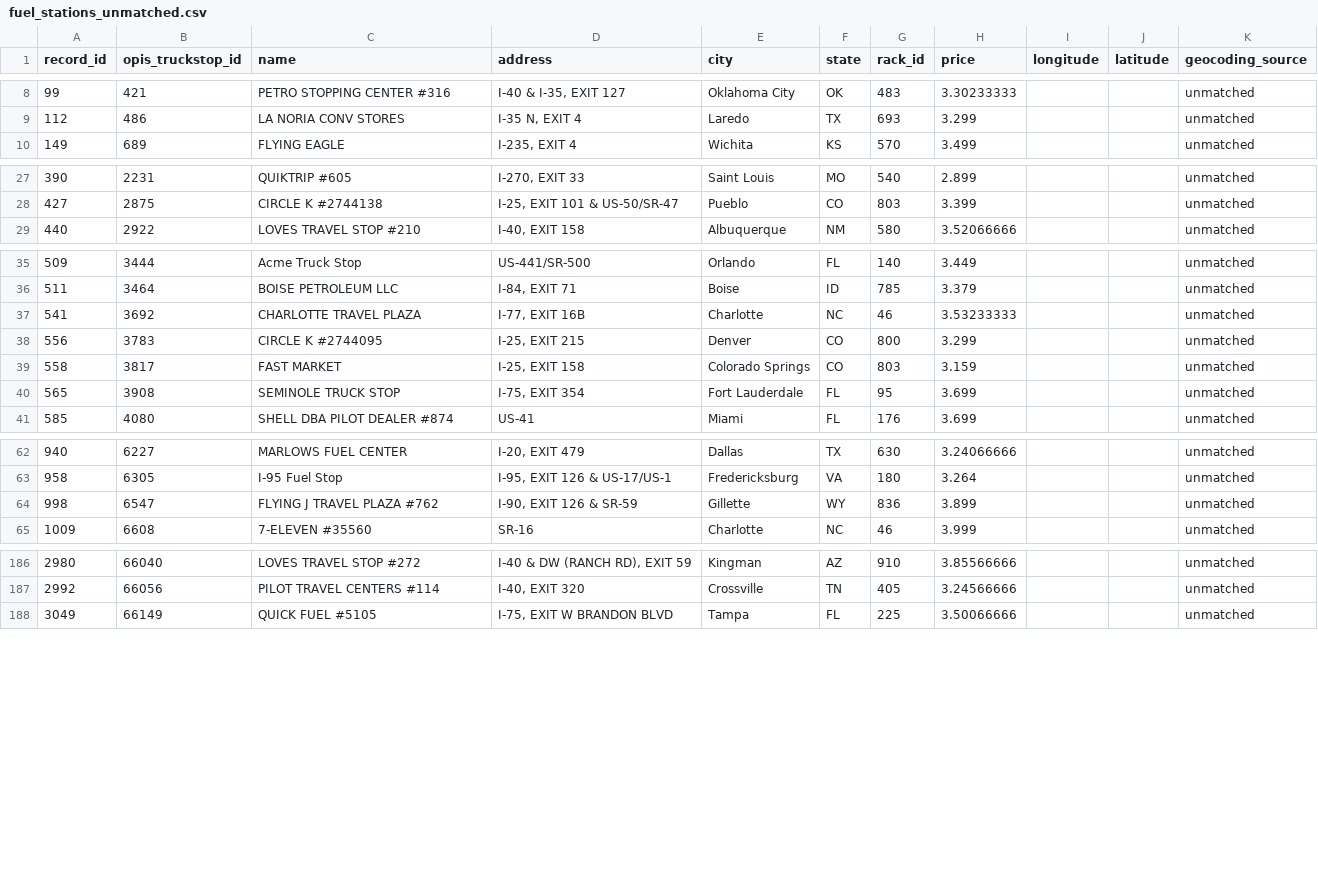
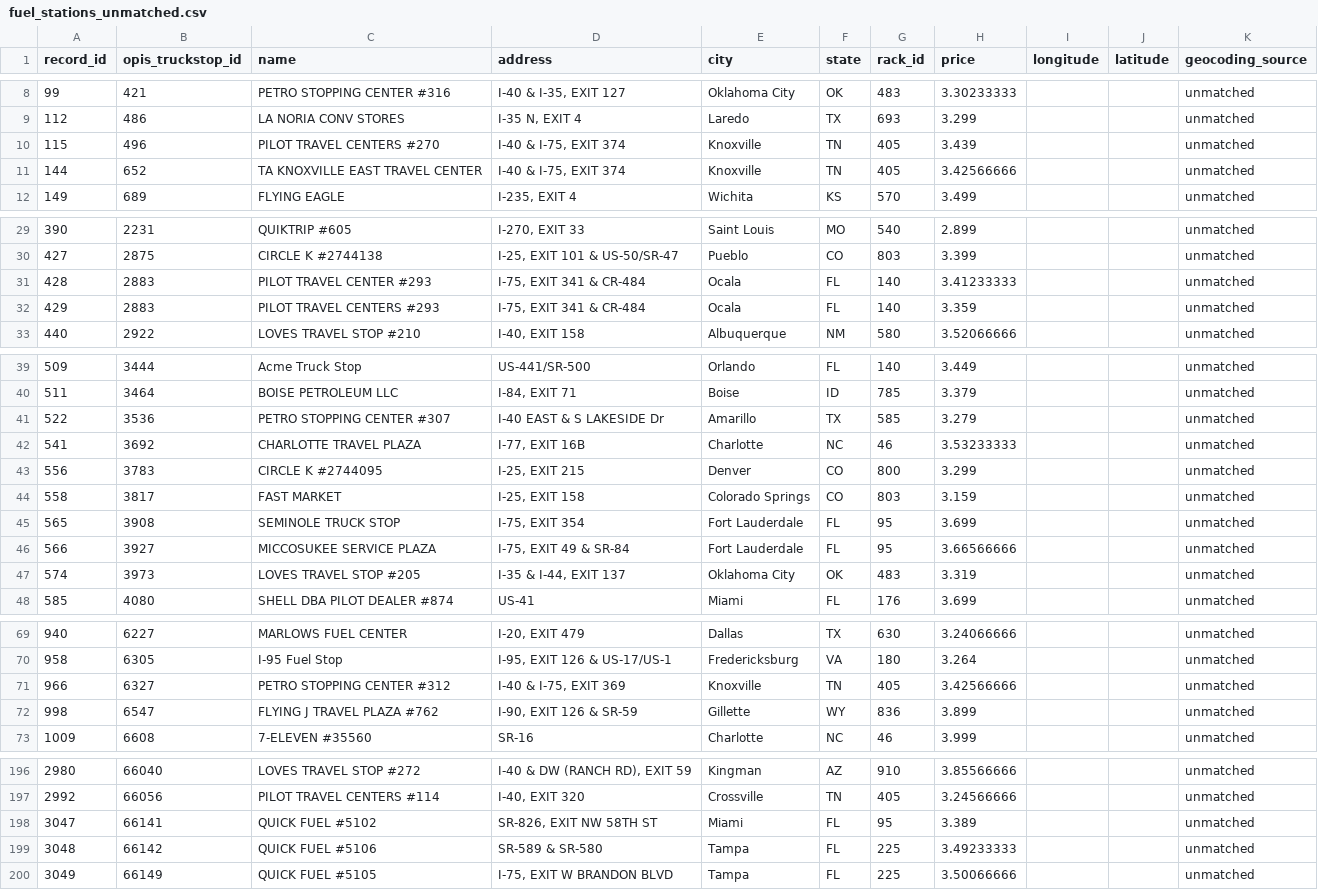
Before and after one commit to sohaib-0897/RouteFuel, a CSV file: data/fuel_stations_unmatched.csv, drawn as a sheet; only a part is shown, gaps mark what is left out; the diff covers the shown part only.

Commit message:
Harden station geocoding and accuracy-aware fuel planning

```diff
--- a/data/fuel_stations_unmatched.csv
+++ b/data/fuel_stations_unmatched.csv
@@ -9,2 +9,4 @@ record_id,opis_truckstop_id,name,address,city,state,rack_id,price,longitude,lati
 112,486,LA NORIA CONV STORES,"I-35 N, EXIT 4",Laredo,TX,693,3.299,,,unmatched
+115,496,PILOT TRAVEL CENTERS #270,"I-40 & I-75, EXIT 374",Knoxville,TN,405,3.439,,,unmatched
+144,652,TA KNOXVILLE EAST TRAVEL CENTER,"I-40 & I-75, EXIT 374",Knoxville,TN,405,3.42566666,,,unmatched
 149,689,FLYING EAGLE,"I-235, EXIT 4",Wichita,KS,570,3.499,,,unmatched
@@ -28,2 +30,4 @@ record_id,opis_truckstop_id,name,address,city,state,rack_id,price,longitude,lati
 427,2875,CIRCLE K #2744138,"I-25, EXIT 101 & US-50/SR-47",Pueblo,CO,803,3.399,,,unmatched
+428,2883,PILOT TRAVEL CENTER #293,"I-75, EXIT 341 & CR-484",Ocala,FL,140,3.41233333,,,unmatched
+429,2883,PILOT TRAVEL CENTERS #293,"I-75, EXIT 341 & CR-484",Ocala,FL,140,3.359,,,unmatched
 440,2922,LOVES TRAVEL STOP #210,"I-40, EXIT 158",Albuquerque,NM,580,3.52066666,,,unmatched
@@ -36,2 +40,3 @@ record_id,opis_truckstop_id,name,address,city,state,rack_id,price,longitude,lati
 511,3464,BOISE PETROLEUM LLC,"I-84, EXIT 71",Boise,ID,785,3.379,,,unmatched
+522,3536,PETRO STOPPING CENTER #307,I-40 EAST & S LAKESIDE Dr,Amarillo,TX,585,3.279,,,unmatched
 541,3692,CHARLOTTE TRAVEL PLAZA,"I-77, EXIT 16B",Charlotte,NC,46,3.53233333,,,unmatched
@@ -40,2 +45,4 @@ record_id,opis_truckstop_id,name,address,city,state,rack_id,price,longitude,lati
 565,3908,SEMINOLE TRUCK STOP,"I-75, EXIT 354",Fort Lauderdale,FL,95,3.699,,,unmatched
+566,3927,MICCOSUKEE SERVICE PLAZA,"I-75, EXIT 49 & SR-84",Fort Lauderdale,FL,95,3.66566666,,,unmatched
+574,3973,LOVES TRAVEL STOP #205,"I-35 & I-44, EXIT 137",Oklahoma City,OK,483,3.319,,,unmatched
 585,4080,SHELL DBA PILOT DEALER #874,US-41,Miami,FL,176,3.699,,,unmatched
@@ -63,2 +70,3 @@ record_id,opis_truckstop_id,name,address,city,state,rack_id,price,longitude,lati
 958,6305,I-95 Fuel Stop,"I-95, EXIT 126 & US-17/US-1",Fredericksburg,VA,180,3.264,,,unmatched
+966,6327,PETRO STOPPING CENTER #312,"I-40 & I-75, EXIT 369",Knoxville,TN,405,3.42566666,,,unmatched
 998,6547,FLYING J TRAVEL PLAZA #762,"I-90, EXIT 126 & SR-59",Gillette,WY,836,3.899,,,unmatched
@@ -187,2 +197,4 @@ record_id,opis_truckstop_id,name,address,city,state,rack_id,price,longitude,lati
 2992,66056,PILOT TRAVEL CENTERS #114,"I-40, EXIT 320",Crossville,TN,405,3.24566666,,,unmatched
+3047,66141,QUICK FUEL #5102,"SR-826, EXIT NW 58TH ST",Miami,FL,95,3.389,,,unmatched
+3048,66142,QUICK FUEL #5106,SR-589 & SR-580,Tampa,FL,225,3.49233333,,,unmatched
 3049,66149,QUICK FUEL #5105,"I-75, EXIT W BRANDON BLVD",Tampa,FL,225,3.50066666,,,unmatched
```
Also changed, not shown: 6 added rows and 1 removed row elsewhere in this file, data/fuel_stations_processed.csv, 18 other files.
